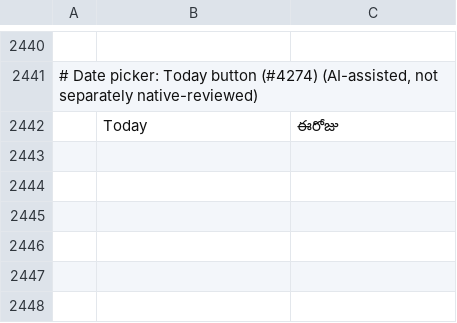
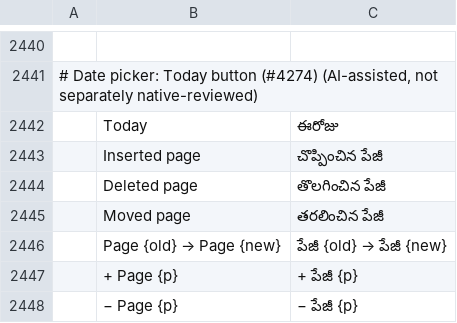
Before and after one commit to jonathanwxh-cell/pdfcraft, a TSV file: crates/ui-egui/src/i18n/te.tsv, drawn as a sheet; only a part is shown, gaps mark what is left out; the diff names each change by its address in the sheet, - before the commit and + after, or states it on an @@ line.

```diff
--- a/crates/ui-egui/src/i18n/te.tsv
+++ b/crates/ui-egui/src/i18n/te.tsv
+row 2443:  | Inserted page | చొప్పించిన పేజీ
+row 2444:  | Deleted page | తొలగించిన పేజీ
+row 2445:  | Moved page | తరలించిన పేజీ
+row 2446:  | Page {old} → Page {new} | పేజీ {old} → పేజీ {new}
+row 2447:  | + Page {p} | + పేజీ {p}
+row 2448:  | − Page {p} | − పేజీ {p}
```
Also changed, not shown: crates/ui-egui/src/i18n/bg.tsv, crates/ui-egui/src/i18n/el.tsv, 35 other files.
